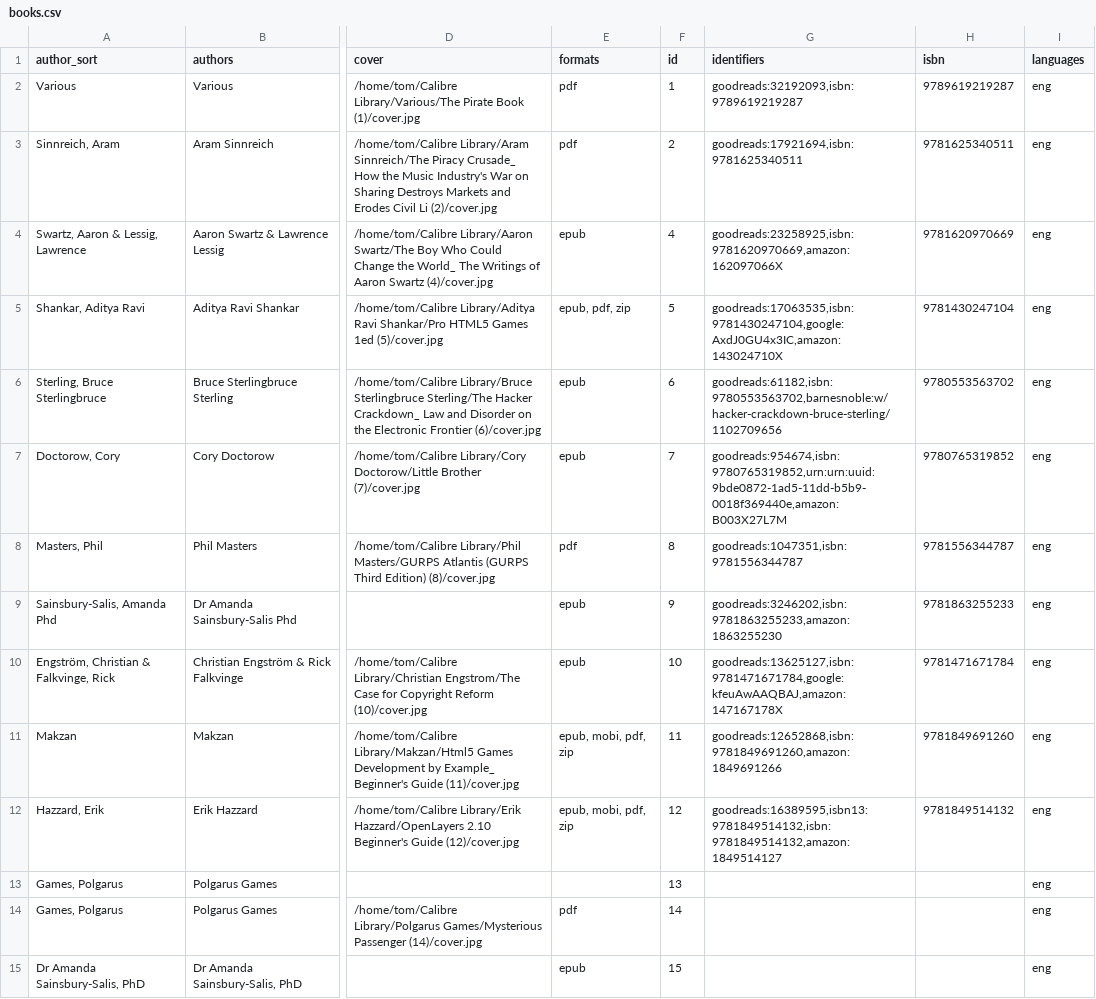
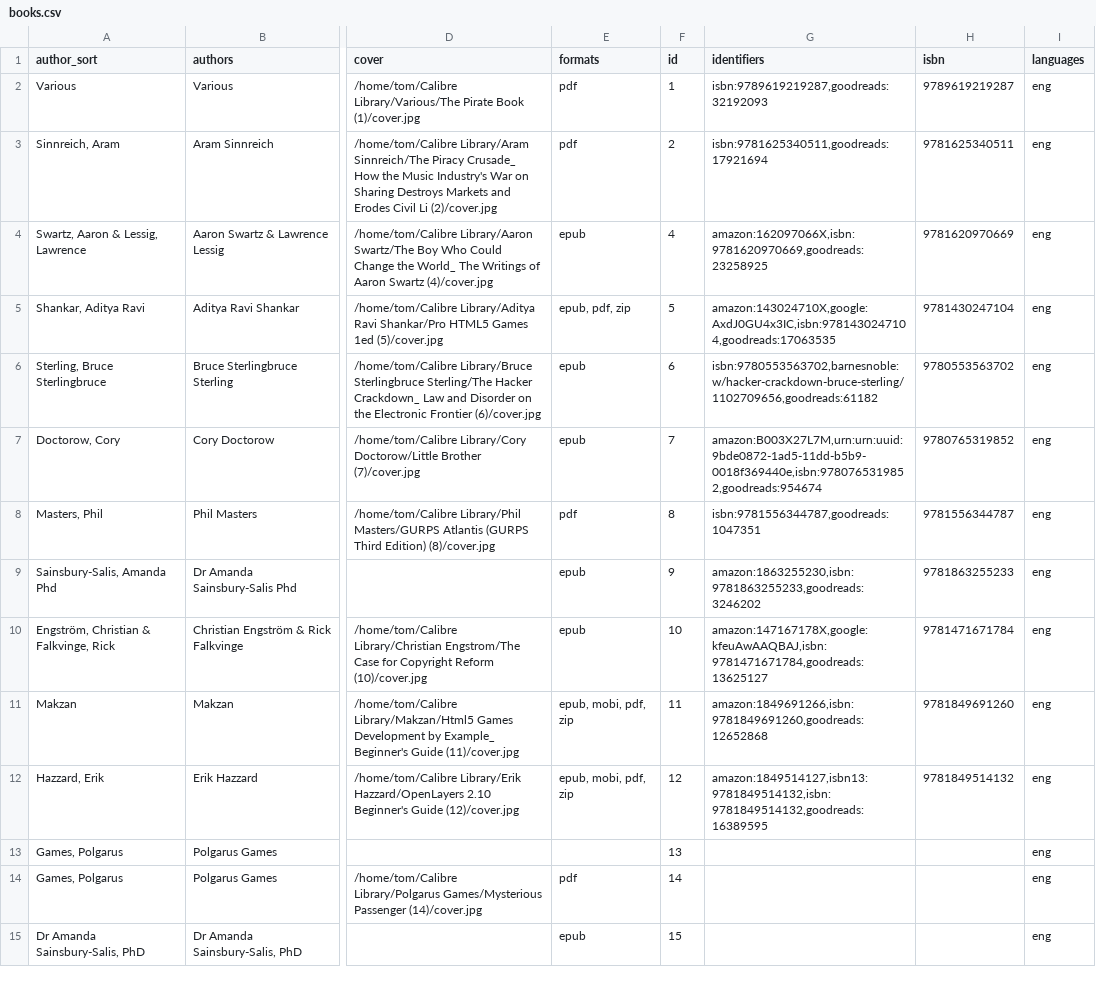
Before and after one commit to tomasparks/website, a CSV file: gobal/_data/books.csv, drawn as a sheet; only a part is shown, gaps mark what is left out; the diff covers the shown part only; the diff names each change by its address in the sheet, - before the commit and + after, or states it on an @@ line.

```diff
--- a/gobal/_data/books.csv
+++ b/gobal/_data/books.csv
-G2 (identifiers): goodreads:32192093,isbn:9789619219287
+G2 (identifiers): isbn:9789619219287,goodreads:32192093
-G3 (identifiers): goodreads:17921694,isbn:9781625340511
+G3 (identifiers): isbn:9781625340511,goodreads:17921694
-G4 (identifiers): goodreads:23258925,isbn:9781620970669,amazon:162097066X
+G4 (identifiers): amazon:162097066X,isbn:9781620970669,goodreads:23258925
-G5 (identifiers): goodreads:17063535,isbn:9781430247104,google:AxdJ0GU4x3IC,amazon:143024710X
+G5 (identifiers): amazon:143024710X,google:AxdJ0GU4x3IC,isbn:9781430247104,goodreads:17063535
-G6 (identifiers): goodreads:61182,isbn:9780553563702,barnesnoble:w/hacker-crackdown-bruce-sterling/1102709656
+G6 (identifiers): isbn:9780553563702,barnesnoble:w/hacker-crackdown-bruce-sterling/1102709656,goodreads:61182
-G7 (identifiers): goodreads:954674,isbn:9780765319852,urn:urn:uuid:9bde0872-1ad5-11dd-b5b9-0018f369440e,amazon:B003X27L7M
+G7 (identifiers): amazon:B003X27L7M,urn:urn:uuid:9bde0872-1ad5-11dd-b5b9-0018f369440e,isbn:9780765319852,goodreads:954674
-G8 (identifiers): goodreads:1047351,isbn:9781556344787
+G8 (identifiers): isbn:9781556344787,goodreads:1047351
-G9 (identifiers): goodreads:3246202,isbn:9781863255233,amazon:1863255230
+G9 (identifiers): amazon:1863255230,isbn:9781863255233,goodreads:3246202
-G10 (identifiers): goodreads:13625127,isbn:9781471671784,google:kfeuAwAAQBAJ,amazon:147167178X
+G10 (identifiers): amazon:147167178X,google:kfeuAwAAQBAJ,isbn:9781471671784,goodreads:13625127
-G11 (identifiers): goodreads:12652868,isbn:9781849691260,amazon:1849691266
+G11 (identifiers): amazon:1849691266,isbn:9781849691260,goodreads:12652868
-G12 (identifiers): goodreads:16389595,isbn13:9781849514132,isbn:9781849514132,amazon:1849514127
+G12 (identifiers): amazon:1849514127,isbn13:9781849514132,isbn:9781849514132,goodreads:16389595
```
Also changed, not shown: 79 edited cells elsewhere in this file, 2 other files.
